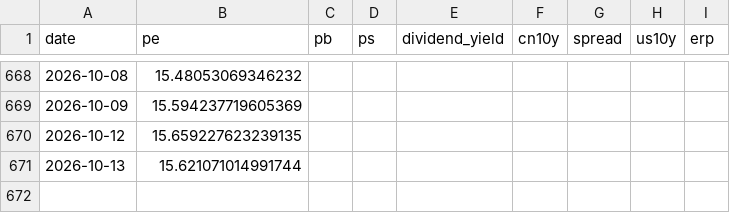
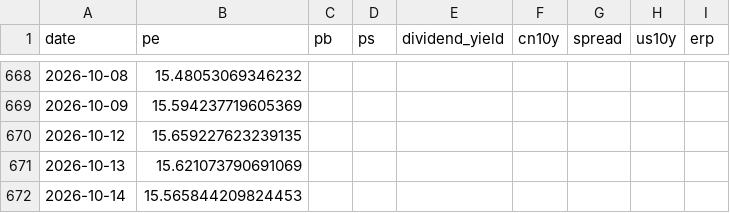
Before and after one commit to wangwentao557/investment-dashboard, a CSV file: data/history/csi_a50.csv, drawn as a sheet; only a part is shown, gaps mark what is left out.

```diff
--- a/data/history/csi_a50.csv
+++ b/data/history/csi_a50.csv
@@ -670,2 +670,3 @@ date,pe,pb,ps,dividend_yield,cn10y,spread,us10y,erp
 2026-10-12,15.659227623239135,,,,,,,
-2026-10-13,15.621071014991744,,,,,,,
+2026-10-13,15.621073790691069,,,,,,,
+2026-10-14,15.565844209824453,,,,,,,
```
Also changed, not shown: data/history/div_lowvol.csv, data/history/hk_internet.csv, 24 other files.
